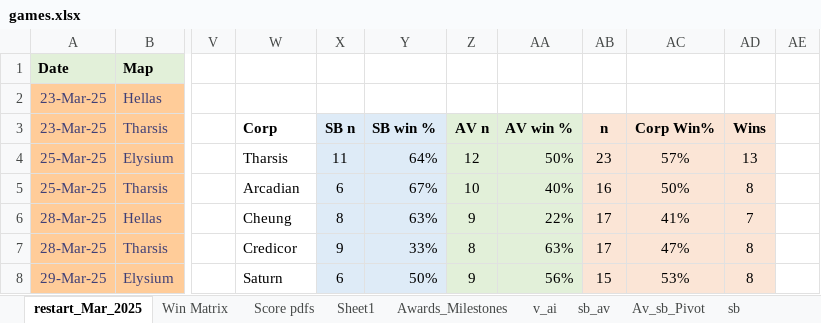
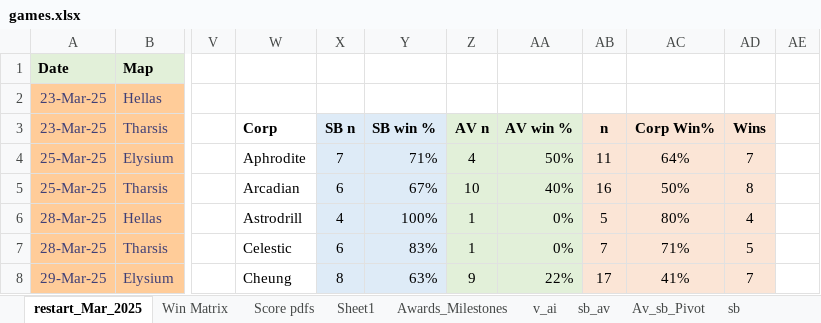
Before and after one commit to sjbergca/terraforming-tracker, an Excel workbook: games/games.xlsx, sheet restart_Mar_2025, drawn as a sheet; only a part is shown, gaps mark what is left out; values as stored, in another font and other column widths than the file's, no borders; charts and pictures not drawn; the diff covers the shown part only; the diff names each change by its address in the sheet, - before the commit and + after, or states it on an @@ line.

Commit message:
🔄 Auto-update games.xlsx

```diff
--- a/games/games.xlsx (sheet restart_Mar_2025)
+++ b/games/games.xlsx (sheet restart_Mar_2025)
-W4: Tharsis
+W4: Aphrodite
-X4: 11
+X4: 7
-Y4: 64%
+Y4: 71%
-Z4: 12
+Z4: 4
-AB4: 23
+AB4: 11
-AC4: 57%
+AC4: 64%
-AD4: 13
+AD4: 7
-W6: Cheung
+W6: Astrodrill
-X6: 8
+X6: 4
-Y6: 63%
+Y6: 100%
-Z6: 9
+Z6: 1
-AA6: 22%
+AA6: 0%
-AB6: 17
+AB6: 5
-AC6: 41%
+AC6: 80%
-AD6: 7
+AD6: 4
-W7: Credicor
+W7: Celestic
-X7: 9
+X7: 6
-Y7: 33%
+Y7: 83%
-Z7: 8
+Z7: 1
-AA7: 63%
+AA7: 0%
-AB7: 17
+AB7: 7
-AC7: 47%
+AC7: 71%
-AD7: 8
+AD7: 5
-W8: Saturn
+W8: Cheung
-X8: 6
+X8: 8
-Y8: 50%
+Y8: 63%
-AA8: 56%
+AA8: 22%
-AB8: 15
+AB8: 17
-AC8: 53%
+AC8: 41%
-AD8: 8
+AD8: 7
```
Also changed, not shown: 144 edited cells and cell formats elsewhere in this sheet.
